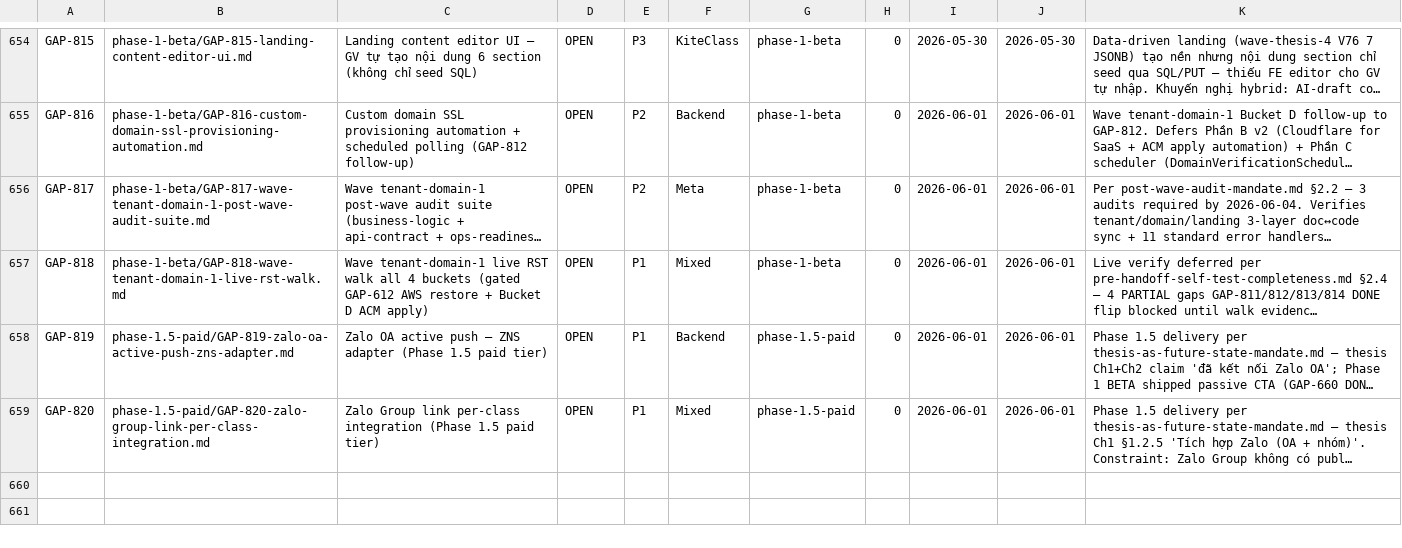
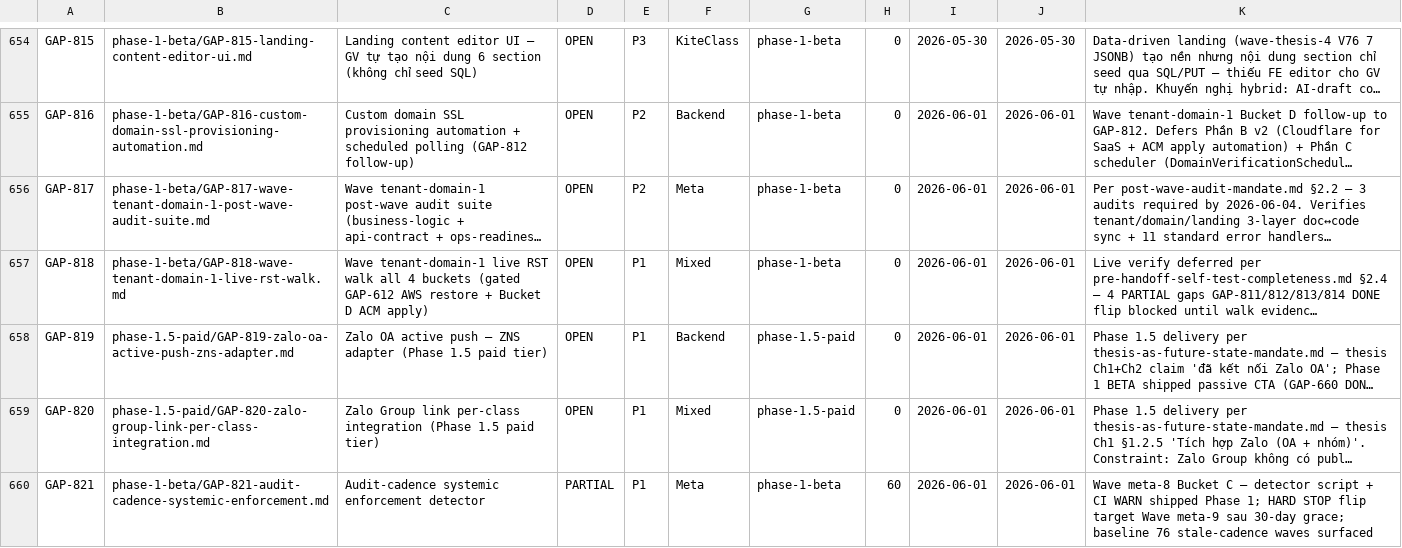
Before and after one commit to VictorAurelius/2026-Kite-Class-Platform, a CSV file: documents/04-quality/gaps/gap-status.csv, drawn as a sheet; only a part is shown, gaps mark what is left out; long unchanged cells end in …; the diff names each change by its address in the sheet, - before the commit and + after, or states it on an @@ line.

Commit message:
feat(wave-meta-8-bucket-c): META audit-cadence detector + GAP-821 + CI WARN
Wave meta-7 audit catalog apply (Bucket C of 5) — META P1 force-multiplier per
meta-gap-priority.md §3. Detector eliminates audit-cadence drift class permanently.

Shipped:
- scripts/check-post-wave-audit-cadence.sh — cross-validates wave-history.jsonl
  vs audits-index.csv; WARN per stale wave ≥7d without matching audit row
- Self-test PASS (3 synthetic fixtures: fresh skip / compliant skip / stale WARN)
- CI job post-wave-audit-cadence wired in .github/workflows/quality-docs.yml
  WARN-mode through 30-day grace 2026-07-01
- GAP-821 phase-1-beta P1 — Phase 1 DONE (detector + CI), Phase 2 (HARD STOP flip
  + 76-stale-wave backlog triage) Wave meta-9 candidate

Baseline finding: 76 stale-cadence waves in wave-history.jsonl with no matching
audit row in audits-index.csv. Surfaces systemic enforcement gap that
post-wave-audit-mandate.md §2.2 codified mandate but lacked detector to enforce.

Refs: Wave meta-8 plan Bucket C; post-wave-audit-mandate.md §2.2;
incident-to-rule-pipeline.md 5-stage applied.

```diff
--- a/documents/04-quality/gaps/gap-status.csv
+++ b/documents/04-quality/gaps/gap-status.csv
+row 660: GAP-821 | phase-1-beta/GAP-821-audit-cadence-systemic-enforcement.md | Audit-cadence systemic enforcement detector | PARTIAL | P1 | Meta | phase-1-beta | 60 | 2026-06-01 | 2026-06-01 | Wave meta-8 Bucket C — detector script + CI WARN shipped Phase 1; HARD STOP flip target Wave meta-9 sau 30-day grace; baseline 76 stale-cadence waves surfaced
```
Also changed, not shown: 3 other files.
